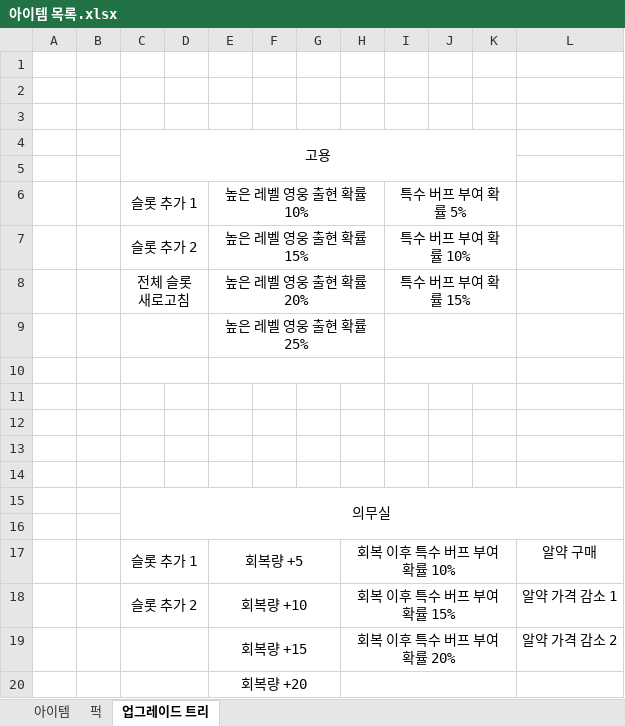
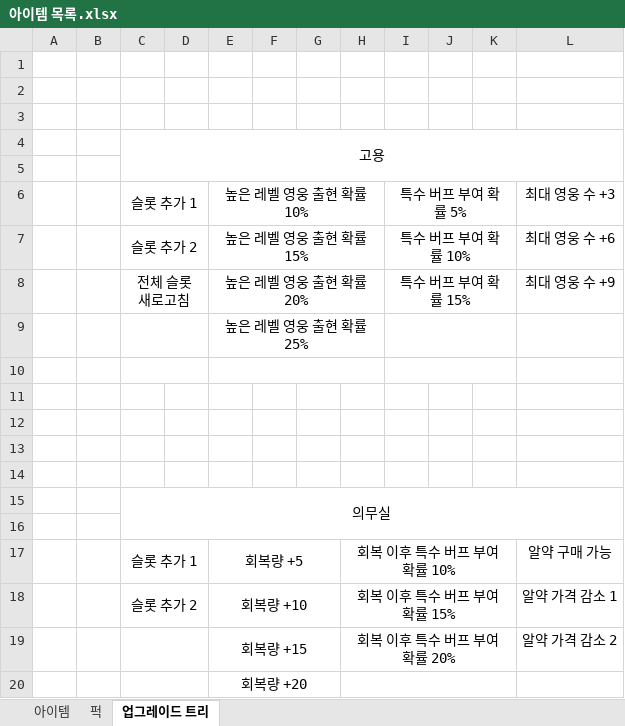
Before and after one commit to ptyytty/storage, an Excel workbook: 기획/아이템 목록.xlsx, sheet 업그레이드 트리, drawn as a sheet; values as stored, in another font and other column widths than the file's, no borders; the diff names each change by its address in the sheet, - before the commit and + after, or states it on an @@ line.

```diff
--- a/기획/아이템 목록.xlsx (sheet 업그레이드 트리)
+++ b/기획/아이템 목록.xlsx (sheet 업그레이드 트리)
-C4:K5 merged
+C4:L5 merged
-L6: (empty)
+L6: 최대 영웅 수 +3
-L7: (empty)
+L7: 최대 영웅 수 +6
-L8: (empty)
+L8: 최대 영웅 수 +9
-L17: 알약 구매
+L17: 알약 구매 가능
```
Also changed, not shown: sheet 아이템, 1 other file.
